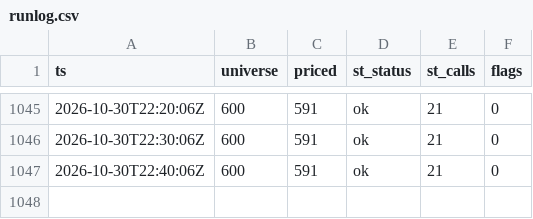
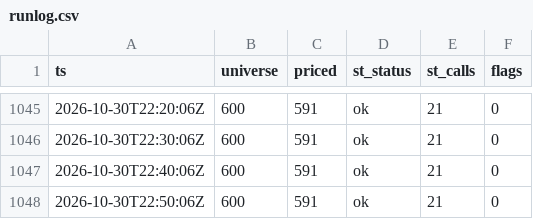
Before and after one commit to virgolaema/pump-search, a CSV file: data/runlog.csv, drawn as a sheet; only a part is shown, gaps mark what is left out.

Commit message:
data: collect 2026-10-30T22:50:56Z

```diff
--- a/data/runlog.csv
+++ b/data/runlog.csv
@@ -1047 +1047,2 @@ ts,universe,priced,st_status,st_calls,flags
 2026-10-30T22:40:06Z,600,591,ok,21,0
+2026-10-30T22:50:06Z,600,591,ok,21,0
```
Also changed, not shown: data/hotlist.csv, 3 other files.
